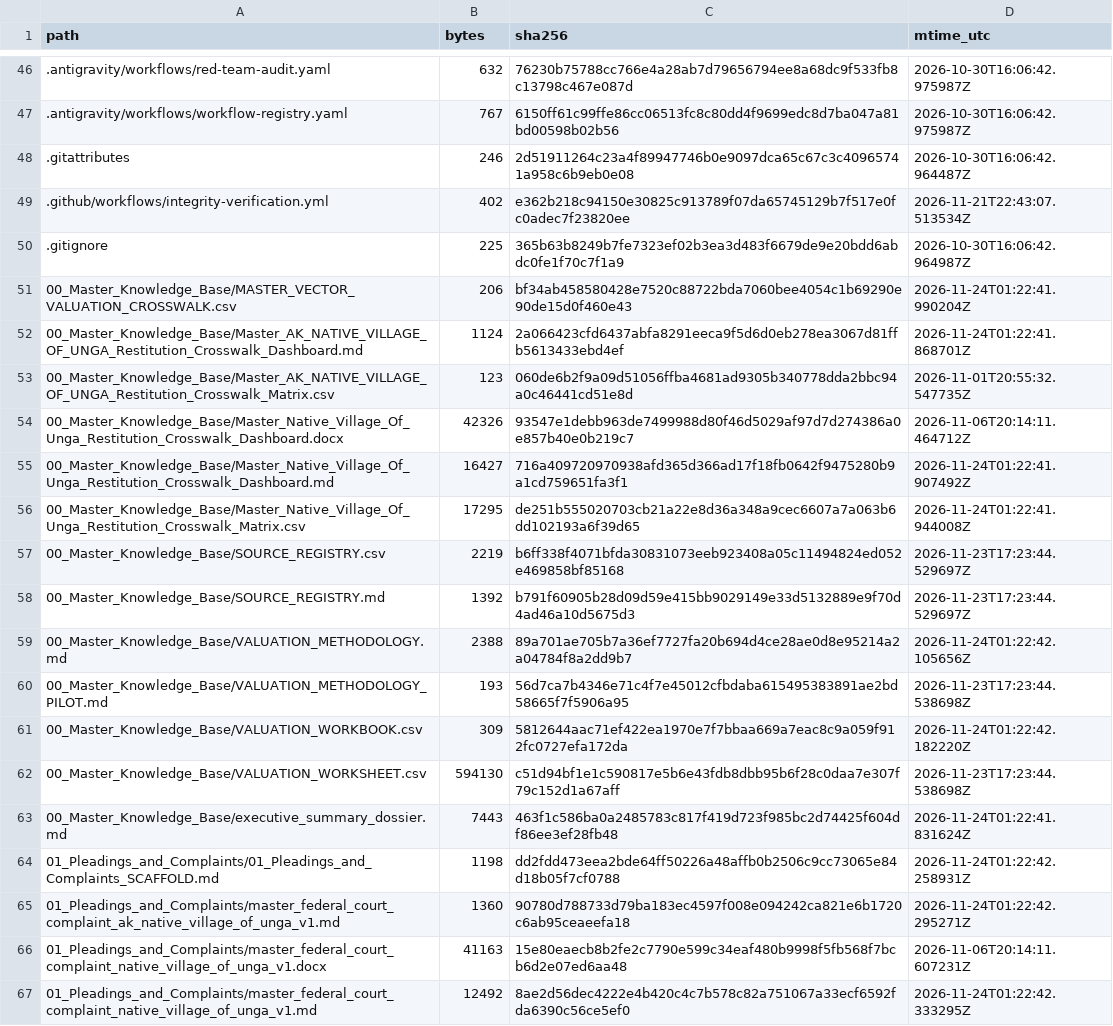
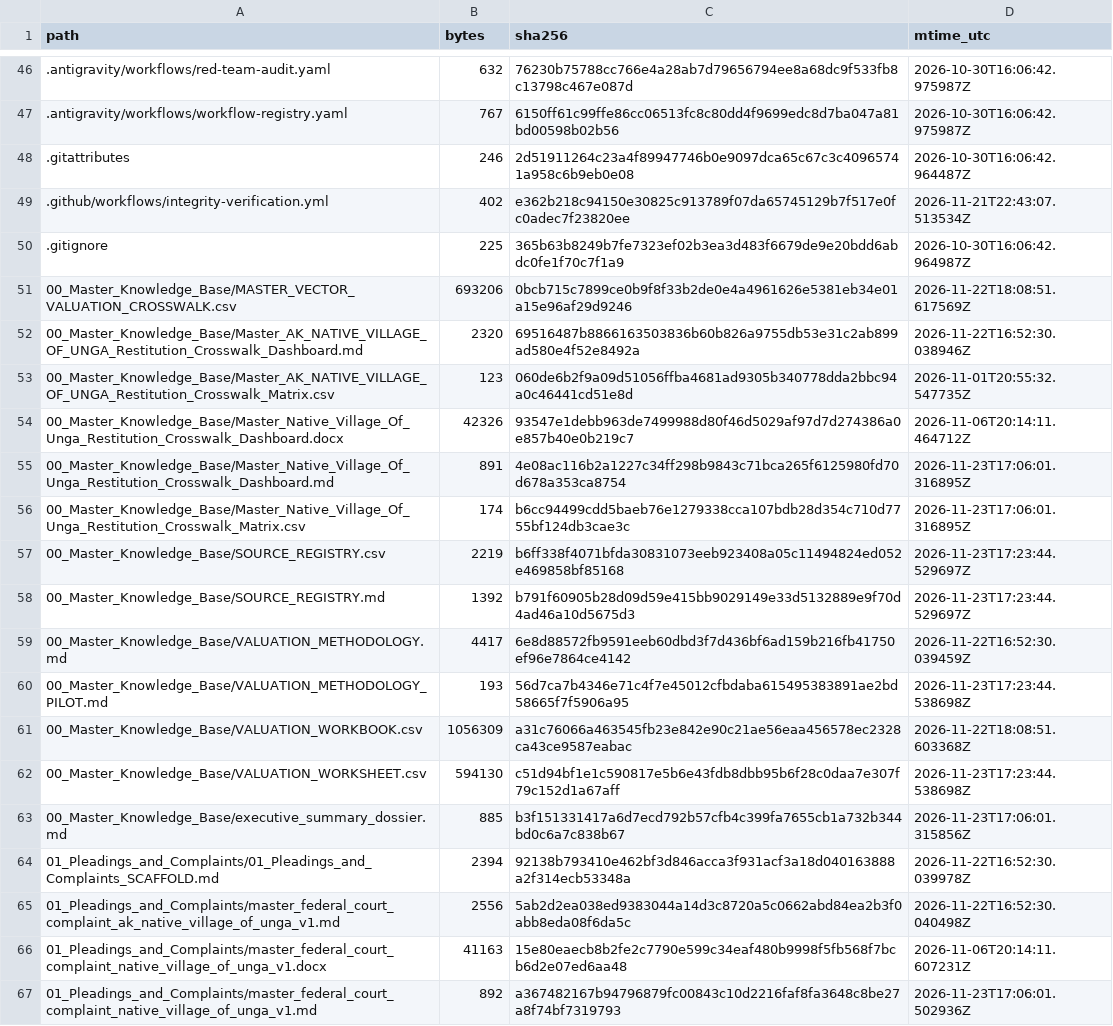
Before and after one commit to GlobalRestitutionAlliance/turtle-island-us-ak-native-village-of-unga-master-litigation, a CSV file: 99_Archives_and_Manifests/MANIFEST_SHA256.csv, drawn as a sheet; only a part is shown, gaps mark what is left out; the diff covers the shown part only.

```diff
--- a/99_Archives_and_Manifests/MANIFEST_SHA256.csv
+++ b/99_Archives_and_Manifests/MANIFEST_SHA256.csv
@@ -50,18 +50,18 @@ path,bytes,sha256,mtime_utc
 .gitignore,225,365b63b8249b7fe7323ef02b3ea3d483f6679de9e20bdd6abdc0fe1f70c7f1a9,2026-10-30T16:06:42.964987Z
-00_Master_Knowledge_Base/MASTER_VECTOR_VALUATION_CROSSWALK.csv,206,bf34ab458580428e7520c88722bda7060bee4054c1b69290e90de15d0f460e43,2026-11-24T01:22:41.990204Z
-00_Master_Knowledge_Base/Master_AK_NATIVE_VILLAGE_OF_UNGA_Restitution_Crosswalk_Dashboard.md,1124,2a066423cfd6437abfa8291eeca9f5d6d0eb278ea3067d81ffb5613433ebd4ef,2026-11-24T01:22:41.868701Z
+00_Master_Knowledge_Base/MASTER_VECTOR_VALUATION_CROSSWALK.csv,693206,0bcb715c7899ce0b9f8f33b2de0e4a4961626e5381eb34e01a15e96af29d9246,2026-11-22T18:08:51.617569Z
+00_Master_Knowledge_Base/Master_AK_NATIVE_VILLAGE_OF_UNGA_Restitution_Crosswalk_Dashboard.md,2320,69516487b8866163503836b60b826a9755db53e31c2ab899ad580e4f52e8492a,2026-11-22T16:52:30.038946Z
 00_Master_Knowledge_Base/Master_AK_NATIVE_VILLAGE_OF_UNGA_Restitution_Crosswalk_Matrix.csv,123,060de6b2f9a09d51056ffba4681ad9305b340778dda2bbc94a0c46441cd51e8d,2026-11-01T20:55:32.547735Z
 00_Master_Knowledge_Base/Master_Native_Village_Of_Unga_Restitution_Crosswalk_Dashboard.docx,42326,93547e1debb963de7499988d80f46d5029af97d7d274386a0e857b40e0b219c7,2026-11-06T20:14:11.464712Z
-00_Master_Knowledge_Base/Master_Native_Village_Of_Unga_Restitution_Crosswalk_Dashboard.md,16427,716a409720970938afd365d366ad17f18fb0642f9475280b9a1cd759651fa3f1,2026-11-24T01:22:41.907492Z
-00_Master_Knowledge_Base/Master_Native_Village_Of_Unga_Restitution_Crosswalk_Matrix.csv,17295,de251b555020703cb21a22e8d36a348a9cec6607a7a063b6dd102193a6f39d65,2026-11-24T01:22:41.944008Z
+00_Master_Knowledge_Base/Master_Native_Village_Of_Unga_Restitution_Crosswalk_Dashboard.md,891,4e08ac116b2a1227c34ff298b9843c71bca265f6125980fd70d678a353ca8754,2026-11-23T17:06:01.316895Z
+00_Master_Knowledge_Base/Master_Native_Village_Of_Unga_Restitution_Crosswalk_Matrix.csv,174,b6cc94499cdd5baeb76e1279338cca107bdb28d354c710d7755bf124db3cae3c,2026-11-23T17:06:01.316895Z
 00_Master_Knowledge_Base/SOURCE_REGISTRY.csv,2219,b6ff338f4071bfda30831073eeb923408a05c11494824ed052e469858bf85168,2026-11-23T17:23:44.529697Z
 00_Master_Knowledge_Base/SOURCE_REGISTRY.md,1392,b791f60905b28d09d59e415bb9029149e33d5132889e9f70d4ad46a10d5675d3,2026-11-23T17:23:44.529697Z
-00_Master_Knowledge_Base/VALUATION_METHODOLOGY.md,2388,89a701ae705b7a36ef7727fa20b694d4ce28ae0d8e95214a2a04784f8a2dd9b7,2026-11-24T01:22:42.105656Z
+00_Master_Knowledge_Base/VALUATION_METHODOLOGY.md,4417,6e8d88572fb9591eeb60dbd3f7d436bf6ad159b216fb41750ef96e7864ce4142,2026-11-22T16:52:30.039459Z
 00_Master_Knowledge_Base/VALUATION_METHODOLOGY_PILOT.md,193,56d7ca7b4346e71c4f7e45012cfbdaba615495383891ae2bd58665f7f5906a95,2026-11-23T17:23:44.538698Z
-00_Master_Knowledge_Base/VALUATION_WORKBOOK.csv,309,5812644aac71ef422ea1970e7f7bbaa669a7eac8c9a059f912fc0727efa172da,2026-11-24T01:22:42.182220Z
+00_Master_Knowledge_Base/VALUATION_WORKBOOK.csv,1056309,a31c76066a463545fb23e842e90c21ae56eaa456578ec2328ca43ce9587eabac,2026-11-22T18:08:51.603368Z
 00_Master_Knowledge_Base/VALUATION_WORKSHEET.csv,594130,c51d94bf1e1c590817e5b6e43fdb8dbb95b6f28c0daa7e307f79c152d1a67aff,2026-11-23T17:23:44.538698Z
-00_Master_Knowledge_Base/executive_summary_dossier.md,7443,463f1c586ba0a2485783c817f419d723f985bc2d74425f604df86ee3ef28fb48,2026-11-24T01:22:41.831624Z
-01_Pleadings_and_Complaints/01_Pleadings_and_Complaints_SCAFFOLD.md,1198,dd2fdd473eea2bde64ff50226a48affb0b2506c9cc73065e84d18b05f7cf0788,2026-11-24T01:22:42.258931Z
-01_Pleadings_and_Complaints/master_federal_court_complaint_ak_native_village_of_unga_v1.md,1360,90780d788733d79ba183ec4597f008e094242ca821e6b1720c6ab95ceaeefa18,2026-11-24T01:22:42.295271Z
+00_Master_Knowledge_Base/executive_summary_dossier.md,885,b3f151331417a6d7ecd792b57cfb4c399fa7655cb1a732b344bd0c6a7c838b67,2026-11-23T17:06:01.315856Z
+01_Pleadings_and_Complaints/01_Pleadings_and_Complaints_SCAFFOLD.md,2394,92138b793410e462bf3d846acca3f931acf3a18d040163888a2f314ecb53348a,2026-11-22T16:52:30.039978Z
+01_Pleadings_and_Complaints/master_federal_court_complaint_ak_native_village_of_unga_v1.md,2556,5ab2d2ea038ed9383044a14d3c8720a5c0662abd84ea2b3f0abb8eda08f6da5c,2026-11-22T16:52:30.040498Z
 01_Pleadings_and_Complaints/master_federal_court_complaint_native_village_of_unga_v1.docx,41163,15e80eaecb8b2fe2c7790e599c34eaf480b9998f5fb568f7bcb6d2e07ed6aa48,2026-11-06T20:14:11.607231Z
-01_Pleadings_and_Complaints/master_federal_court_complaint_native_village_of_unga_v1.md,12492,8ae2d56dec4222e4b420c4c7b578c82a751067a33ecf6592fda6390c56ce5ef0,2026-11-24T01:22:42.333295Z
+01_Pleadings_and_Complaints/master_federal_court_complaint_native_village_of_unga_v1.md,892,a367482167b94796879fc00843c10d2216faf8fa3648c8be27a8f74bf7319793,2026-11-23T17:06:01.502936Z
```
Also changed, not shown: 86 edited cells elsewhere in this file, 39 other files.
